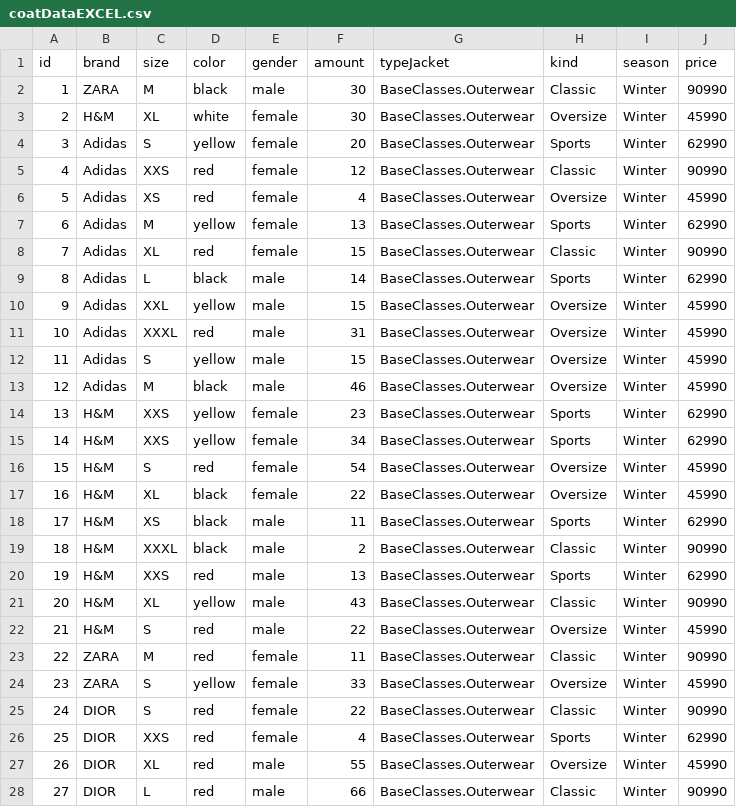
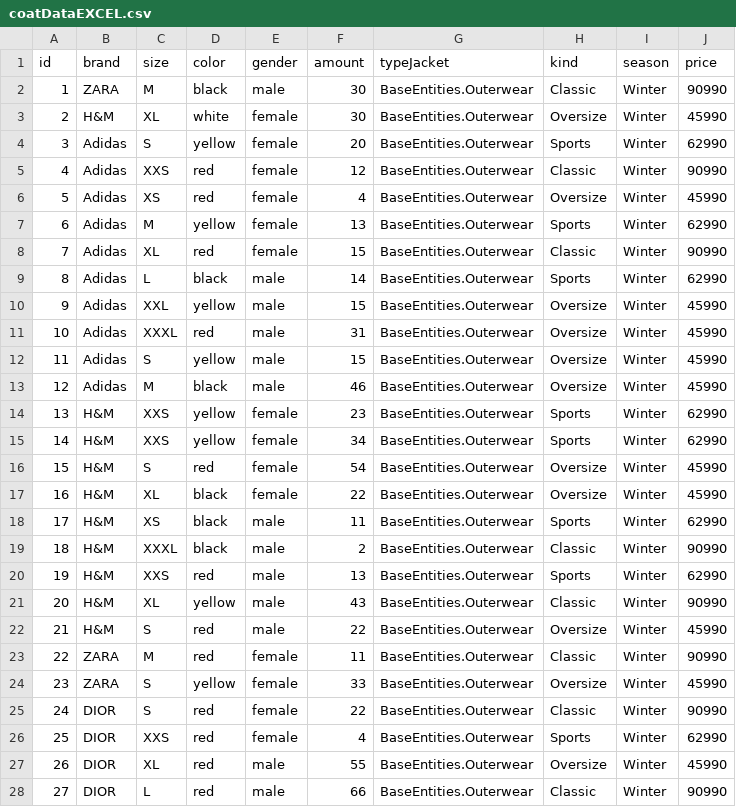
Before and after one commit to KoshikovA/Assignment3, a CSV file: DataTables/coatDataEXCEL.csv, drawn as a sheet; only a part is shown; the diff covers the shown part only.

```diff
--- a/DataTables/coatDataEXCEL.csv
+++ b/DataTables/coatDataEXCEL.csv
@@ -1,28 +1,28 @@
 id,brand,size,color,gender,amount,typeJacket,kind,season,price
-1,ZARA,M,black,male,30,BaseClasses.Outerwear,Classic,Winter,90990
-2,H&M,XL,white,female,30,BaseClasses.Outerwear,Oversize,Winter,45990
-3,Adidas,S,yellow,female,20,BaseClasses.Outerwear,Sports,Winter,62990
-4,Adidas,XXS,red,female,12,BaseClasses.Outerwear,Classic,Winter,90990
-5,Adidas,XS,red,female,4,BaseClasses.Outerwear,Oversize,Winter,45990
-6,Adidas,M,yellow,female,13,BaseClasses.Outerwear,Sports,Winter,62990
-7,Adidas,XL,red,female,15,BaseClasses.Outerwear,Classic,Winter,90990
-8,Adidas,L,black,male,14,BaseClasses.Outerwear,Sports,Winter,62990
-9,Adidas,XXL,yellow,male,15,BaseClasses.Outerwear,Oversize,Winter,45990
-10,Adidas,XXXL,red,male,31,BaseClasses.Outerwear,Oversize,Winter,45990
-11,Adidas,S,yellow,male,15,BaseClasses.Outerwear,Oversize,Winter,45990
-12,Adidas,M,black,male,46,BaseClasses.Outerwear,Oversize,Winter,45990
-13,H&M,XXS,yellow,female,23,BaseClasses.Outerwear,Sports,Winter,62990
-14,H&M,XXS,yellow,female,34,BaseClasses.Outerwear,Sports,Winter,62990
-15,H&M,S,red,female,54,BaseClasses.Outerwear,Oversize,Winter,45990
-16,H&M,XL,black,female,22,BaseClasses.Outerwear,Oversize,Winter,45990
-17,H&M,XS,black,male,11,BaseClasses.Outerwear,Sports,Winter,62990
-18,H&M,XXXL,black,male,2,BaseClasses.Outerwear,Classic,Winter,90990
-19,H&M,XXS,red,male,13,BaseClasses.Outerwear,Sports,Winter,62990
-20,H&M,XL,yellow,male,43,BaseClasses.Outerwear,Classic,Winter,90990
-21,H&M,S,red,male,22,BaseClasses.Outerwear,Oversize,Winter,45990
-22,ZARA,M,red,female,11,BaseClasses.Outerwear,Classic,Winter,90990
-23,ZARA,S,yellow,female,33,BaseClasses.Outerwear,Oversize,Winter,45990
-24,DIOR,S,red,female,22,BaseClasses.Outerwear,Classic,Winter,90990
-25,DIOR,XXS,red,female,4,BaseClasses.Outerwear,Sports,Winter,62990
-26,DIOR,XL,red,male,55,BaseClasses.Outerwear,Oversize,Winter,45990
-27,DIOR,L,red,male,66,BaseClasses.Outerwear,Classic,Winter,90990
+1,ZARA,M,black,male,30,BaseEntities.Outerwear,Classic,Winter,90990
+2,H&M,XL,white,female,30,BaseEntities.Outerwear,Oversize,Winter,45990
+3,Adidas,S,yellow,female,20,BaseEntities.Outerwear,Sports,Winter,62990
+4,Adidas,XXS,red,female,12,BaseEntities.Outerwear,Classic,Winter,90990
+5,Adidas,XS,red,female,4,BaseEntities.Outerwear,Oversize,Winter,45990
+6,Adidas,M,yellow,female,13,BaseEntities.Outerwear,Sports,Winter,62990
+7,Adidas,XL,red,female,15,BaseEntities.Outerwear,Classic,Winter,90990
+8,Adidas,L,black,male,14,BaseEntities.Outerwear,Sports,Winter,62990
+9,Adidas,XXL,yellow,male,15,BaseEntities.Outerwear,Oversize,Winter,45990
+10,Adidas,XXXL,red,male,31,BaseEntities.Outerwear,Oversize,Winter,45990
+11,Adidas,S,yellow,male,15,BaseEntities.Outerwear,Oversize,Winter,45990
+12,Adidas,M,black,male,46,BaseEntities.Outerwear,Oversize,Winter,45990
+13,H&M,XXS,yellow,female,23,BaseEntities.Outerwear,Sports,Winter,62990
+14,H&M,XXS,yellow,female,34,BaseEntities.Outerwear,Sports,Winter,62990
+15,H&M,S,red,female,54,BaseEntities.Outerwear,Oversize,Winter,45990
+16,H&M,XL,black,female,22,BaseEntities.Outerwear,Oversize,Winter,45990
+17,H&M,XS,black,male,11,BaseEntities.Outerwear,Sports,Winter,62990
+18,H&M,XXXL,black,male,2,BaseEntities.Outerwear,Classic,Winter,90990
+19,H&M,XXS,red,male,13,BaseEntities.Outerwear,Sports,Winter,62990
+20,H&M,XL,yellow,male,43,BaseEntities.Outerwear,Classic,Winter,90990
+21,H&M,S,red,male,22,BaseEntities.Outerwear,Oversize,Winter,45990
+22,ZARA,M,red,female,11,BaseEntities.Outerwear,Classic,Winter,90990
+23,ZARA,S,yellow,female,33,BaseEntities.Outerwear,Oversize,Winter,45990
+24,DIOR,S,red,female,22,BaseEntities.Outerwear,Classic,Winter,90990
+25,DIOR,XXS,red,female,4,BaseEntities.Outerwear,Sports,Winter,62990
+26,DIOR,XL,red,male,55,BaseEntities.Outerwear,Oversize,Winter,45990
+27,DIOR,L,red,male,66,BaseEntities.Outerwear,Classic,Winter,90990
```
Also changed, not shown: 54 edited cells elsewhere in this file, DataTables/jacketDataFullEXCEL.csv, 33 other files.
